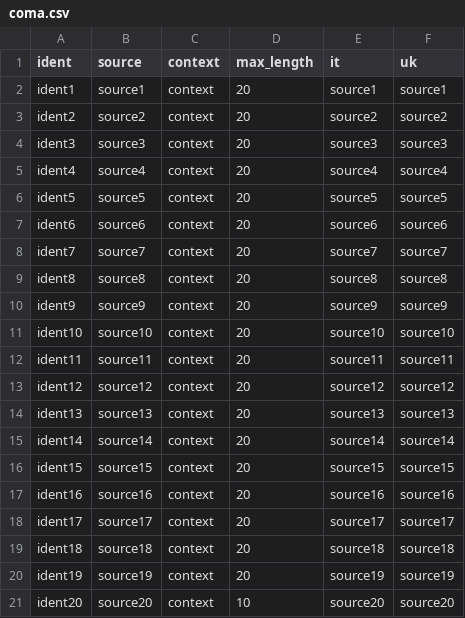
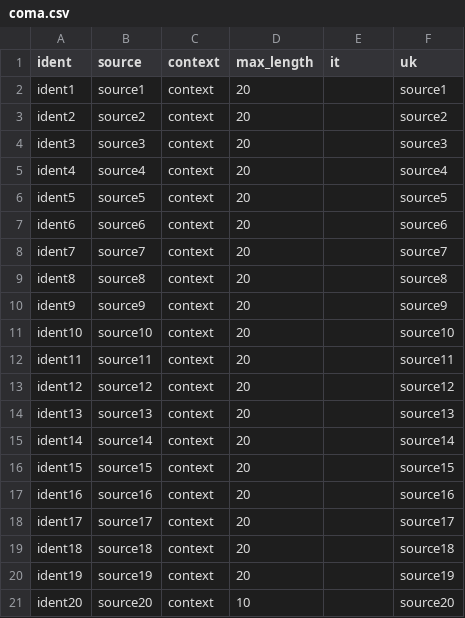
Before and after one commit to webromik/github-project, a CSV file: translation/uk/coma.csv, drawn as a sheet.

Commit message:
New translations coma.csv (Ukrainian)

```diff
--- a/translation/uk/coma.csv
+++ b/translation/uk/coma.csv
@@ -1,21 +1,21 @@
 "ident","source","context","max_length","it","uk"
-"ident1","source1","context","20","source1","source1"
-"ident2","source2","context","20","source2","source2"
-"ident3","source3","context","20","source3","source3"
-"ident4","source4","context","20","source4","source4"
-"ident5","source5","context","20","source5","source5"
-"ident6","source6","context","20","source6","source6"
-"ident7","source7","context","20","source7","source7"
-"ident8","source8","context","20","source8","source8"
-"ident9","source9","context","20","source9","source9"
-"ident10","source10","context","20","source10","source10"
-"ident11","source11","context","20","source11","source11"
-"ident12","source12","context","20","source12","source12"
-"ident13","source13","context","20","source13","source13"
-"ident14","source14","context","20","source14","source14"
-"ident15","source15","context","20","source15","source15"
-"ident16","source16","context","20","source16","source16"
-"ident17","source17","context","20","source17","source17"
-"ident18","source18","context","20","source18","source18"
-"ident19","source19","context","20","source19","source19"
-"ident20","source20","context","10","source20","source20"
+"ident1","source1","context","20","","source1"
+"ident2","source2","context","20","","source2"
+"ident3","source3","context","20","","source3"
+"ident4","source4","context","20","","source4"
+"ident5","source5","context","20","","source5"
+"ident6","source6","context","20","","source6"
+"ident7","source7","context","20","","source7"
+"ident8","source8","context","20","","source8"
+"ident9","source9","context","20","","source9"
+"ident10","source10","context","20","","source10"
+"ident11","source11","context","20","","source11"
+"ident12","source12","context","20","","source12"
+"ident13","source13","context","20","","source13"
+"ident14","source14","context","20","","source14"
+"ident15","source15","context","20","","source15"
+"ident16","source16","context","20","","source16"
+"ident17","source17","context","20","","source17"
+"ident18","source18","context","20","","source18"
+"ident19","source19","context","20","","source19"
+"ident20","source20","context","10","","source20"
```
